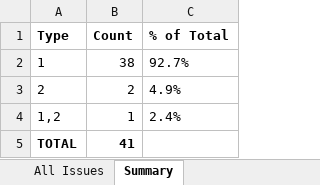
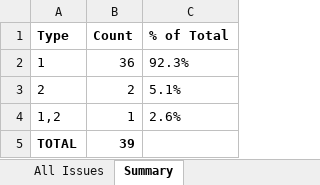
Before and after one commit to ChenziqiAdam/SWE-bench, an Excel workbook: Issues_No_Tests_v2.xlsx, sheet Summary, drawn as a sheet; values as stored, in another font and other column widths than the file's, no borders; the diff names each change by its address in the sheet, - before the commit and + after, or states it on an @@ line.

```diff
--- a/Issues_No_Tests_v2.xlsx (sheet Summary)
+++ b/Issues_No_Tests_v2.xlsx (sheet Summary)
-B2 (Count): 38
+B2 (Count): 36
-C2 (% of Total): 92.7%
+C2 (% of Total): 92.3%
-C3 (% of Total): 4.9%
+C3 (% of Total): 5.1%
-C4 (% of Total): 2.4%
+C4 (% of Total): 2.6%
-B5 (Count): 41
+B5 (Count): 39
```
Also changed, not shown: sheet All Issues, Issues_No_Tests_split.xlsx, Issues_No_Tests_v1.xlsx, 7 other files.
